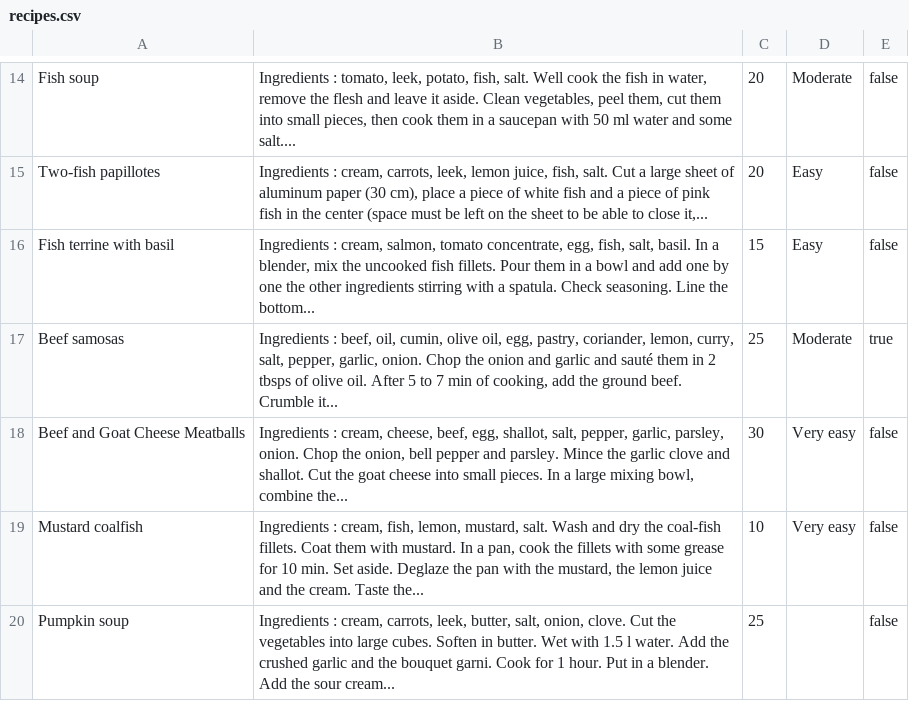
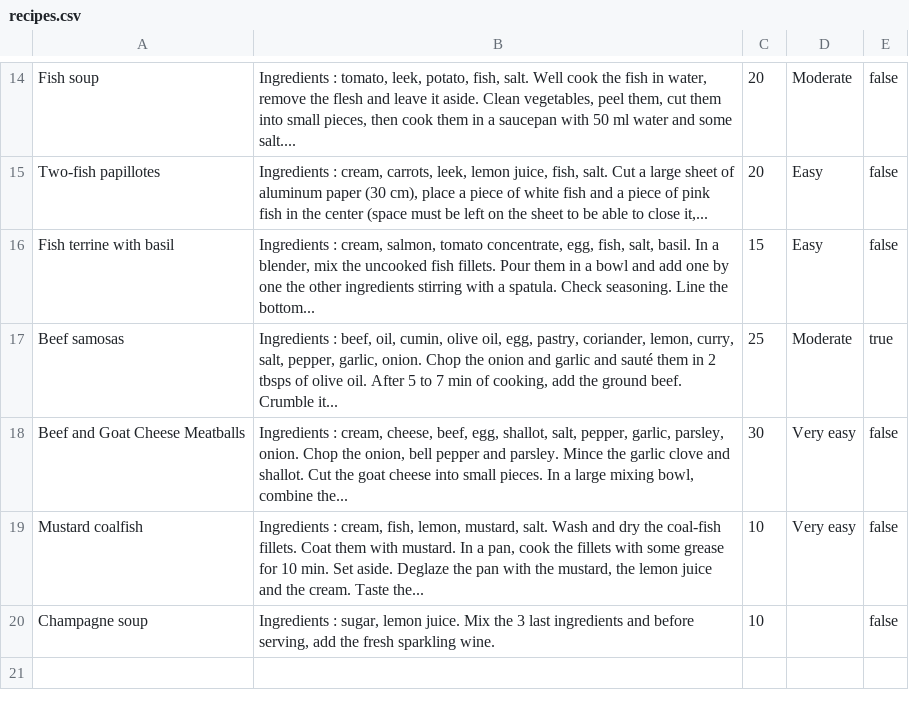
Before and after one commit to nloureiro88/Optional-01-Sinatra, a CSV file: recipes.csv, drawn as a sheet; only a part is shown, gaps mark what is left out; removed rows and columns are numbered as before the commit, all else as after; the diff names each change by its address in the sheet, - before the commit and + after, or states it on an @@ line.

Commit message:
File usage.

```diff
--- a/recipes.csv
+++ b/recipes.csv
-row 20: Pumpkin soup | Ingredients : cream, carrots, leek, butter, salt, onion, clove. Cut the vegetables into large cubes. Soften in butter. Wet with 1.5 l water. Add the crushed garlic and the bouquet garni. Cook for 1 hour. Put in a blender. Add the sour cream... | 25 |  | false
+row 20: Champagne soup | Ingredients : sugar, lemon juice. Mix the 3 last ingredients and before serving, add the fresh sparkling wine. | 10 |  | false
```
